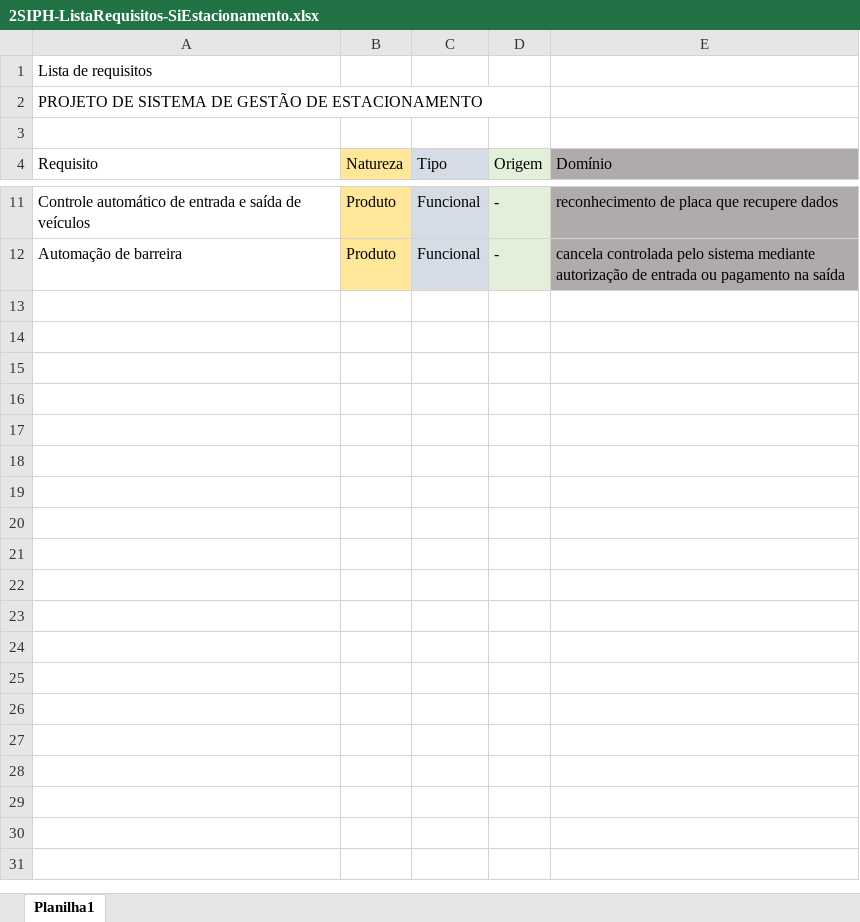
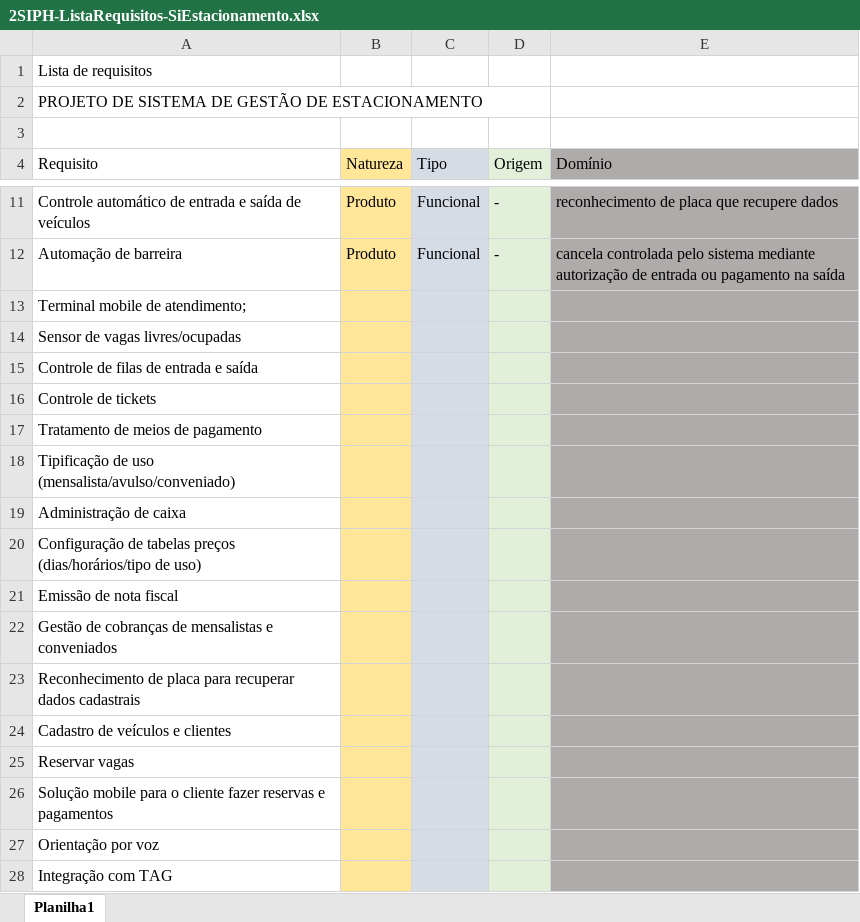
Before and after one commit to KinderEnge/2SIPH-ExemploGit-2024, an Excel workbook: PastaDocumentos/2SIPH-ListaRequisitos-SiEstacionamento.xlsx, sheet Planilha1, drawn as a sheet; only a part is shown, gaps mark what is left out; values as stored, in another font and other column widths than the file's, no borders; the diff covers the shown part only; the diff names each change by its address in the sheet, - before the commit and + after, or states it on an @@ line.

Commit message:
Atualização do arquivo após o brainstorm

```diff
--- a/PastaDocumentos/2SIPH-ListaRequisitos-SiEstacionamento.xlsx (sheet Planilha1)
+++ b/PastaDocumentos/2SIPH-ListaRequisitos-SiEstacionamento.xlsx (sheet Planilha1)
+row 13: Terminal mobile de atendimento;
+row 14: Sensor de vagas livres/ocupadas
+row 15: Controle de filas de entrada e saída
+row 16: Controle de tickets
+row 17: Tratamento de meios de pagamento
+row 18: Tipificação de uso (mensalista/avulso/conveniado)
+row 19: Administração de caixa
+row 20: Configuração de tabelas preços (dias/horários/tipo de uso)
+row 21: Emissão de nota fiscal
+row 22: Gestão de cobranças de mensalistas e conveniados
+row 23: Reconhecimento de placa para recuperar dados cadastrais
+row 24: Cadastro de veículos e clientes
+row 25: Reservar vagas
+row 26: Solução mobile para o cliente fazer reservas e pagamentos
+row 27: Orientação por voz
+row 28: Integração com TAG
```
Also changed, not shown: 12 added rows elsewhere in this sheet.
